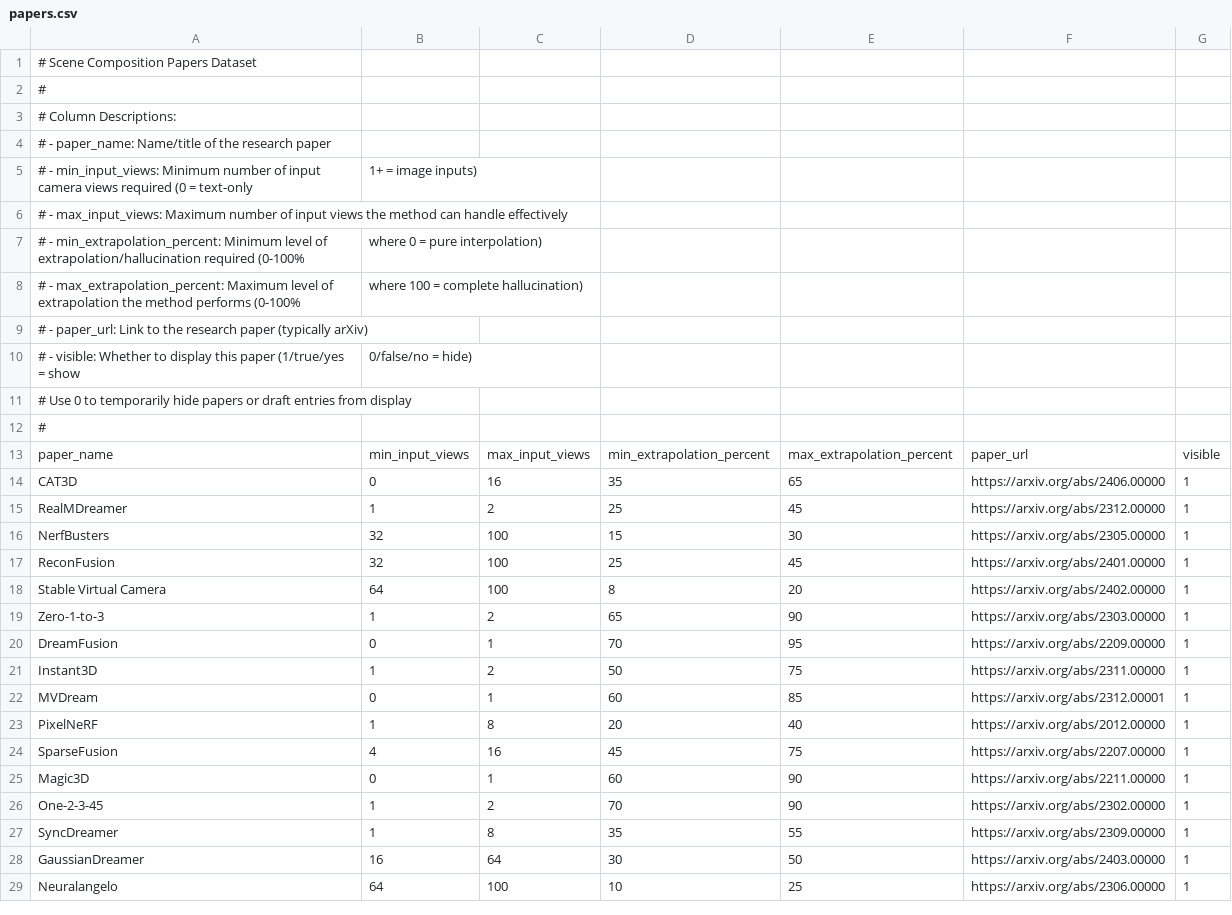
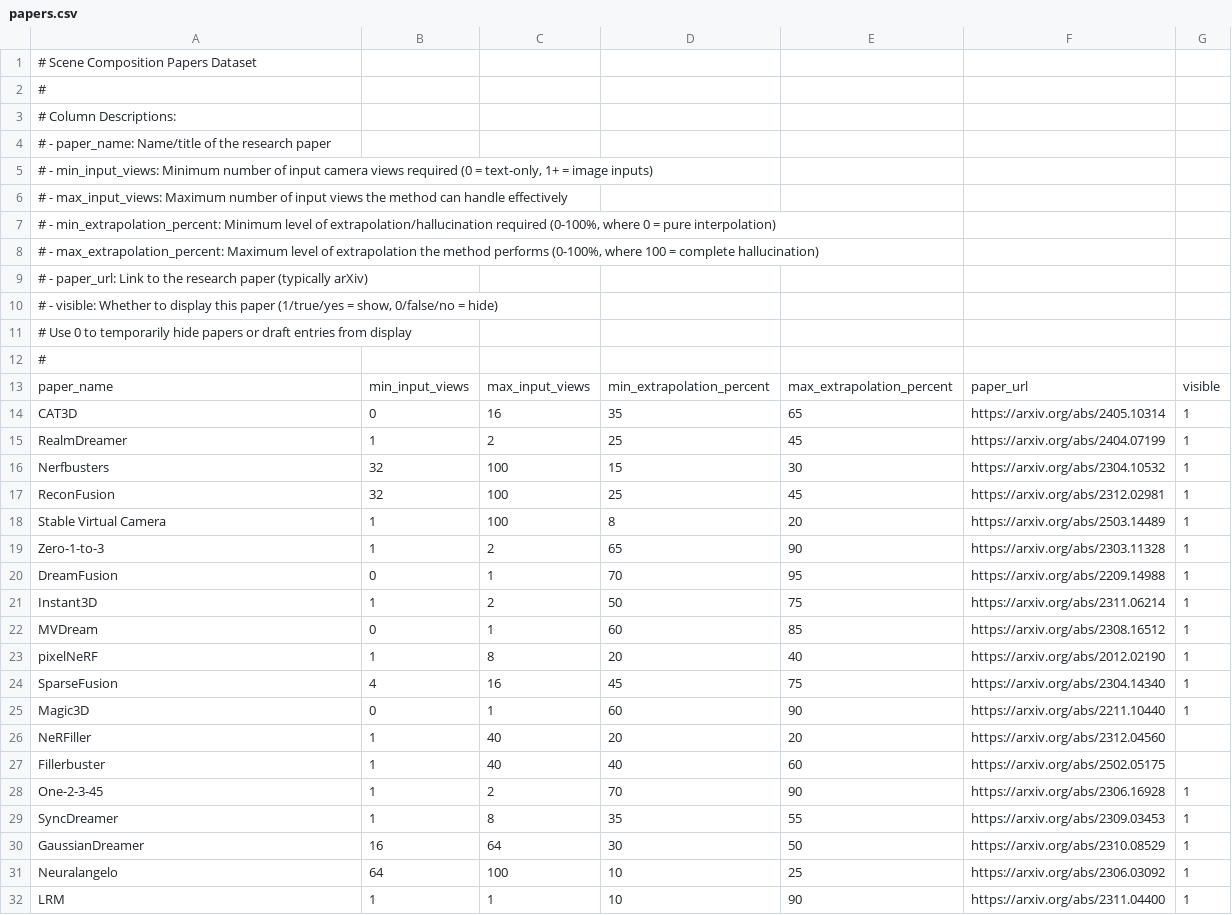
Before and after one commit to scenecomp/scenecomp.github.io, a CSV file: papers.csv, drawn as a sheet; only a part is shown; the diff covers the shown part only.

```diff
--- a/papers.csv
+++ b/papers.csv
@@ -4,8 +4,8 @@
 # - paper_name: Name/title of the research paper,,,,,,
-# - min_input_views: Minimum number of input camera views required (0 = text-only,1+ = image inputs),,,,,
+"# - min_input_views: Minimum number of input camera views required (0 = text-only, 1+ = image inputs)",,,,,,
 # - max_input_views: Maximum number of input views the method can handle effectively,,,,,,
-# - min_extrapolation_percent: Minimum level of extrapolation/hallucination required (0-100%,where 0 = pure interpolation),,,,,
-# - max_extrapolation_percent: Maximum level of extrapolation the method performs (0-100%,where 100 = complete hallucination),,,,,
+"# - min_extrapolation_percent: Minimum level of extrapolation/hallucination required (0-100%, where 0 = pure interpolation)",,,,,,
+"# - max_extrapolation_percent: Maximum level of extrapolation the method performs (0-100%, where 100 = complete hallucination)",,,,,,
 # - paper_url: Link to the research paper (typically arXiv),,,,,,
-# - visible: Whether to display this paper (1/true/yes = show,0/false/no = hide),,,,,
+"# - visible: Whether to display this paper (1/true/yes = show, 0/false/no = hide)",,,,,,
 #           Use 0 to temporarily hide papers or draft entries from display,,,,,,
@@ -13,17 +13,20 @@
 paper_name,min_input_views,max_input_views,min_extrapolation_percent,max_extrapolation_percent,paper_url,visible
-CAT3D,0,16,35,65,https://arxiv.org/abs/2406.00000,1
-RealMDreamer,1,2,25,45,https://arxiv.org/abs/2312.00000,1
-NerfBusters,32,100,15,30,https://arxiv.org/abs/2305.00000,1
-ReconFusion,32,100,25,45,https://arxiv.org/abs/2401.00000,1
-Stable Virtual Camera,64,100,8,20,https://arxiv.org/abs/2402.00000,1
-Zero-1-to-3,1,2,65,90,https://arxiv.org/abs/2303.00000,1
-DreamFusion,0,1,70,95,https://arxiv.org/abs/2209.00000,1
-Instant3D,1,2,50,75,https://arxiv.org/abs/2311.00000,1
-MVDream,0,1,60,85,https://arxiv.org/abs/2312.00001,1
-PixelNeRF,1,8,20,40,https://arxiv.org/abs/2012.00000,1
-SparseFusion,4,16,45,75,https://arxiv.org/abs/2207.00000,1
-Magic3D,0,1,60,90,https://arxiv.org/abs/2211.00000,1
-One-2-3-45,1,2,70,90,https://arxiv.org/abs/2302.00000,1
-SyncDreamer,1,8,35,55,https://arxiv.org/abs/2309.00000,1
-GaussianDreamer,16,64,30,50,https://arxiv.org/abs/2403.00000,1
-Neuralangelo,64,100,10,25,https://arxiv.org/abs/2306.00000,1
+CAT3D,0,16,35,65,https://arxiv.org/abs/2405.10314,1
+RealmDreamer,1,2,25,45,https://arxiv.org/abs/2404.07199,1
+Nerfbusters,32,100,15,30,https://arxiv.org/abs/2304.10532,1
+ReconFusion,32,100,25,45,https://arxiv.org/abs/2312.02981,1
+Stable Virtual Camera,1,100,8,20,https://arxiv.org/abs/2503.14489,1
+Zero-1-to-3,1,2,65,90,https://arxiv.org/abs/2303.11328,1
+DreamFusion,0,1,70,95,https://arxiv.org/abs/2209.14988,1
+Instant3D,1,2,50,75,https://arxiv.org/abs/2311.06214,1
+MVDream,0,1,60,85,https://arxiv.org/abs/2308.16512,1
+pixelNeRF,1,8,20,40,https://arxiv.org/abs/2012.02190,1
+SparseFusion,4,16,45,75,https://arxiv.org/abs/2304.14340,1
+Magic3D,0,1,60,90,https://arxiv.org/abs/2211.10440,1
+NeRFiller,1,40,20,20,https://arxiv.org/abs/2312.04560,
+Fillerbuster,1,40,40,60,https://arxiv.org/abs/2502.05175,
+One-2-3-45,1,2,70,90,https://arxiv.org/abs/2306.16928,1
+SyncDreamer,1,8,35,55,https://arxiv.org/abs/2309.03453,1
+GaussianDreamer,16,64,30,50,https://arxiv.org/abs/2310.08529,1
+Neuralangelo,64,100,10,25,https://arxiv.org/abs/2306.03092,1
+LRM,1,1,10,90,https://arxiv.org/abs/2311.04400,1
```
Also changed, not shown: 6 added rows elsewhere in this file, 3 other files.
